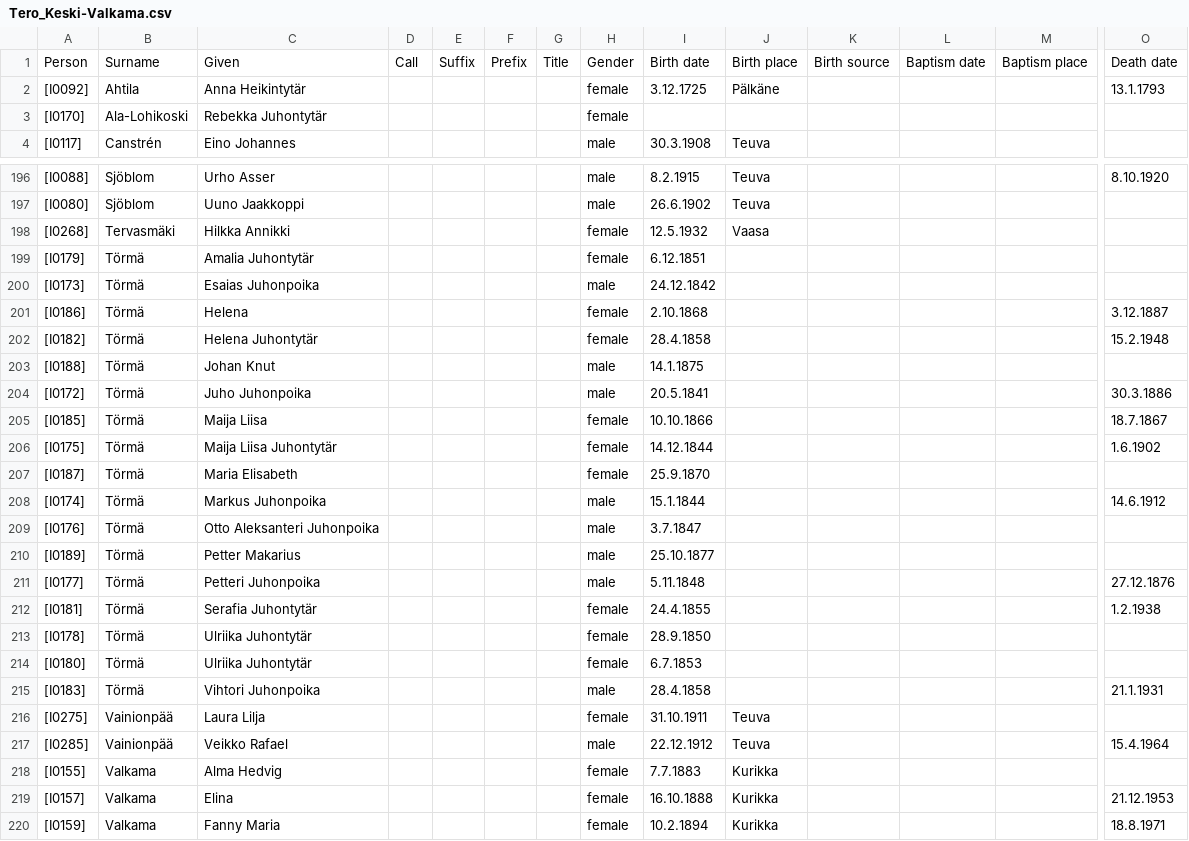
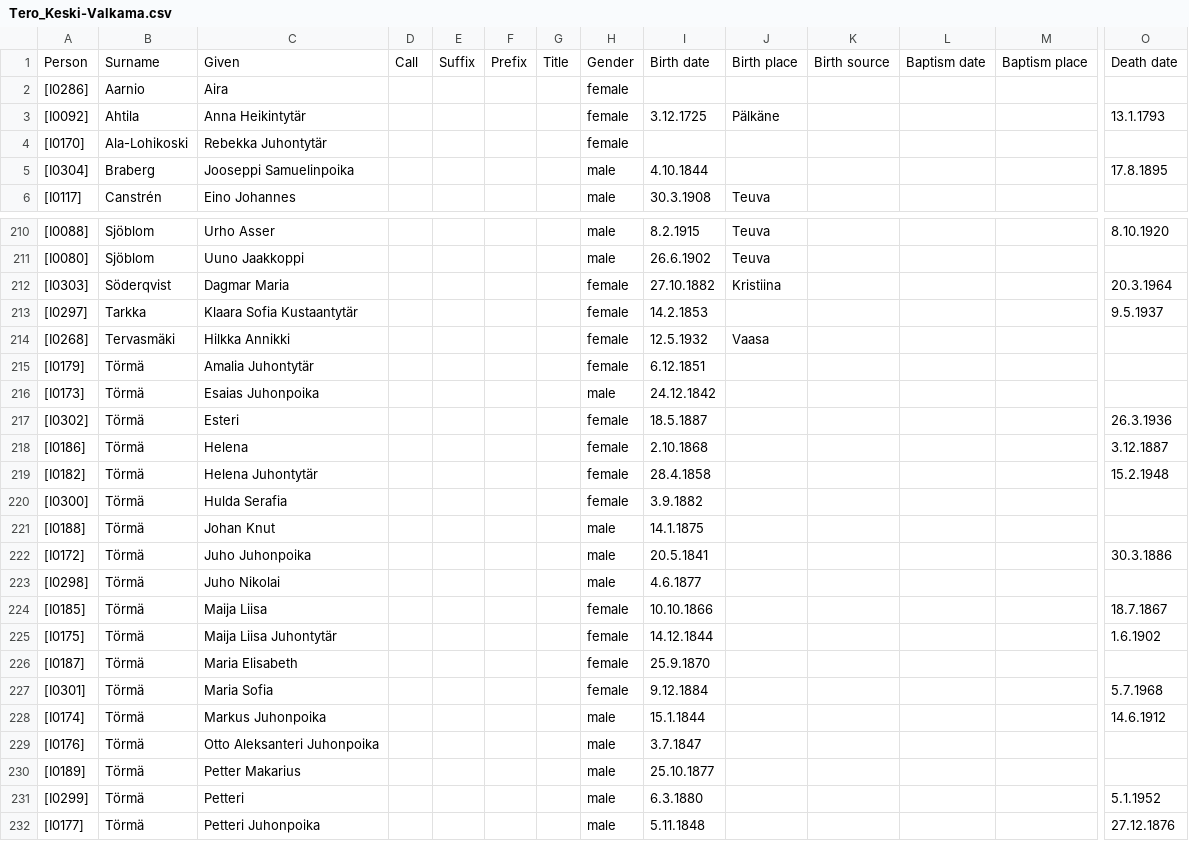
Before and after one commit to keskival/sukupuu, a CSV file: Tero_Keski-Valkama.csv, drawn as a sheet; only a part is shown, gaps mark what is left out; the shorter side is filled out with more unchanged rows; rows hold the shown columns only; the diff covers the shown part only; the diff names each change by its address in the sheet, - before the commit and + after, or states it on an @@ line.

```diff
--- a/Tero_Keski-Valkama.csv
+++ b/Tero_Keski-Valkama.csv
+row 2: [I0286] | Aarnio | Aira |  |  |  |  | female
+row 5: [I0304] | Braberg | Jooseppi Samuelinpoika |  |  |  |  | male | 4.10.1844 |  |  |  |  | 17.8.1895
+row 212: [I0303] | Söderqvist | Dagmar Maria |  |  |  |  | female | 27.10.1882 | Kristiina |  |  |  | 20.3.1964
+row 213: [I0297] | Tarkka | Klaara Sofia Kustaantytär |  |  |  |  | female | 14.2.1853 |  |  |  |  | 9.5.1937
+row 217: [I0302] | Törmä | Esteri |  |  |  |  | female | 18.5.1887 |  |  |  |  | 26.3.1936
+row 220: [I0300] | Törmä | Hulda Serafia |  |  |  |  | female | 3.9.1882
+row 223: [I0298] | Törmä | Juho Nikolai |  |  |  |  | male | 4.6.1877
+row 227: [I0301] | Törmä | Maria Sofia |  |  |  |  | female | 9.12.1884 |  |  |  |  | 5.7.1968
+row 231: [I0299] | Törmä | Petteri |  |  |  |  | male | 6.3.1880 |  |  |  |  | 5.1.1952
```
Also changed, not shown: 35 added rows elsewhere in this file, 4 other files.
